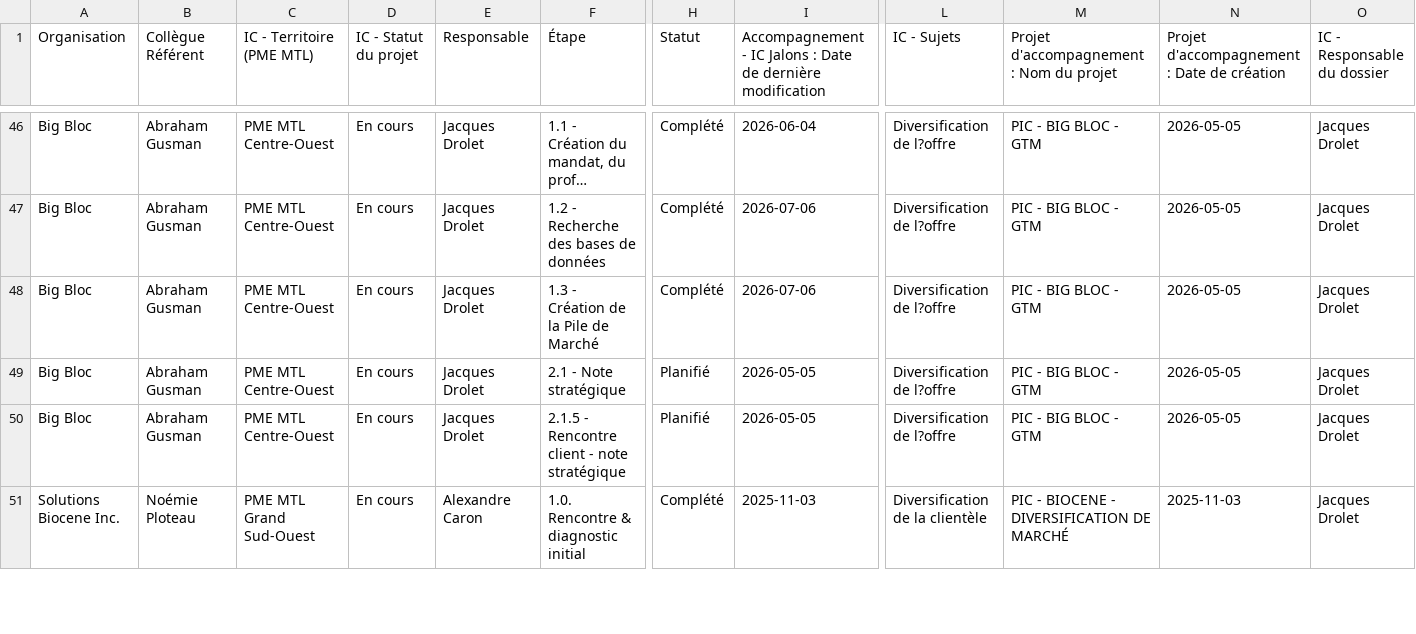
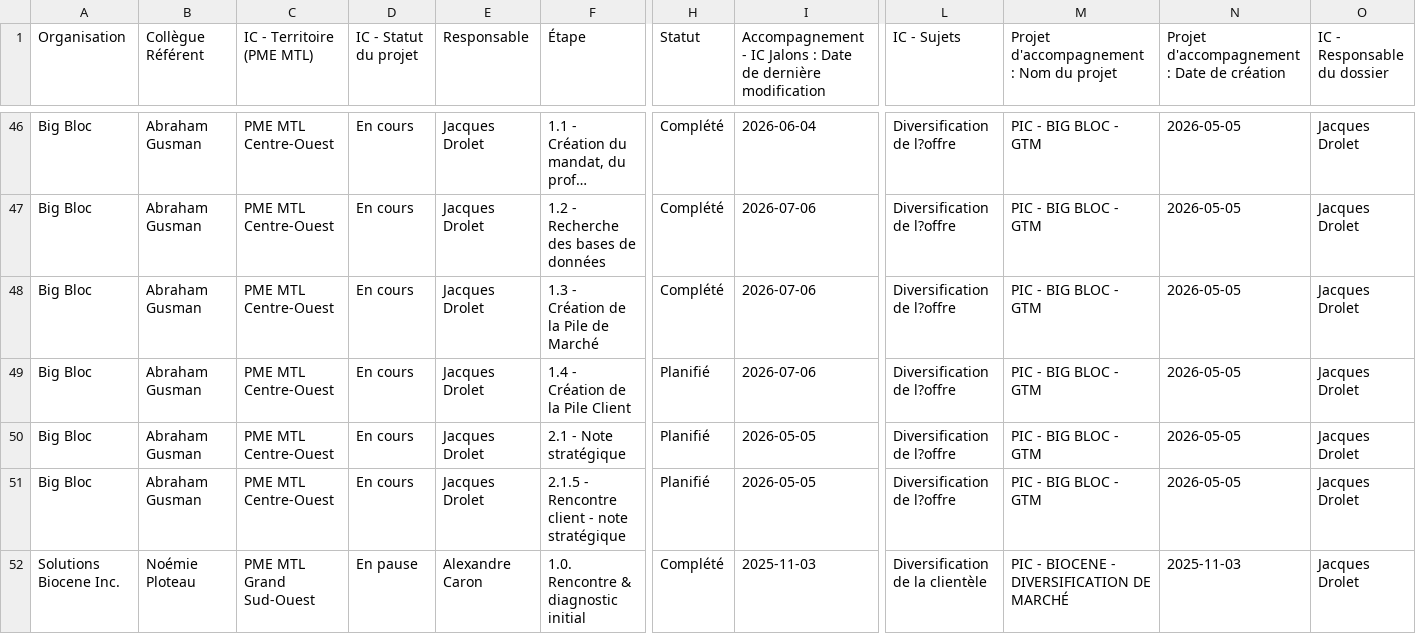
Before and after one commit to MagellanPIC/dossiers, a CSV file: data.csv, drawn as a sheet; only a part is shown, gaps mark what is left out; long unchanged cells end in …; addresses are those after the commit; rows hold the shown columns only; the diff covers the shown part only; the diff names each change by its address in the sheet, - before the commit and + after, or states it on an @@ line.

Commit message:
Mise à jour data.csv - 2026-07-07

```diff
--- a/data.csv
+++ b/data.csv
+row 49: Big Bloc | Abraham Gusman | PME MTL Centre-Ouest | En cours | Jacques Drolet | 1.4 - Création de la Pile Client | Planifié | 2026-07-06 | Diversification de l?offre | PIC - BIG BLOC - GTM | 2026-05-05 | Jacques Drolet
-D52 (IC - Statut du projet): En cours
+D52 (IC - Statut du projet): En pause
```
Also changed, not shown: 12 edited cells elsewhere in this file.
